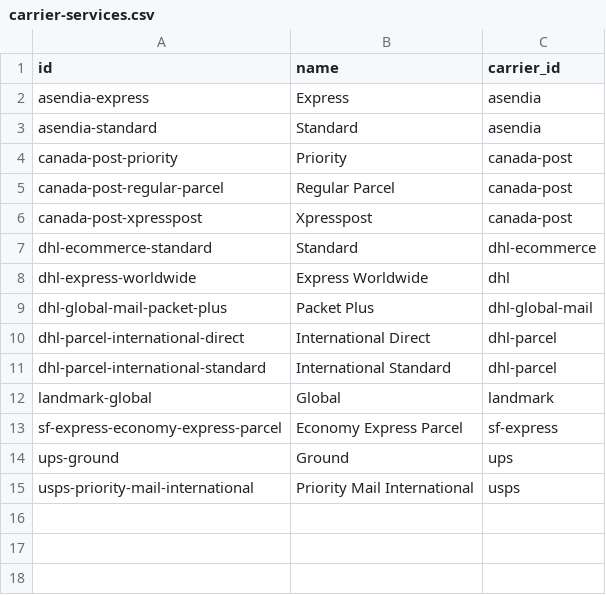
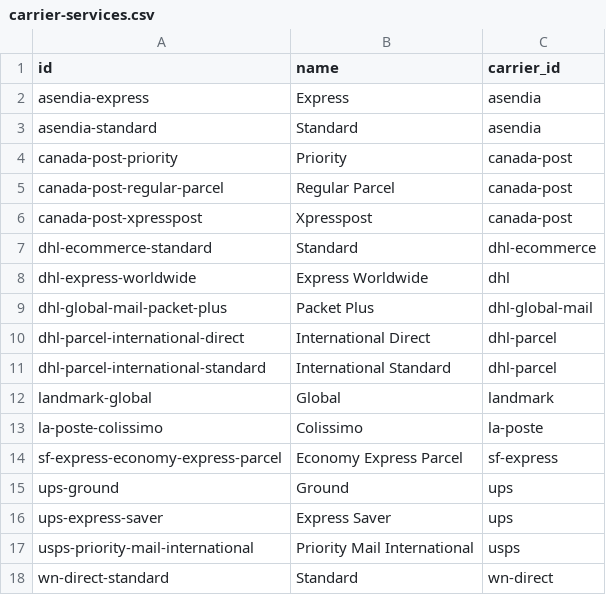
Before and after one commit to flowcommerce/json-reference, a CSV file: data/original/carrier-services.csv, drawn as a sheet.

```diff
--- a/data/original/carrier-services.csv
+++ b/data/original/carrier-services.csv
@@ -12,4 +12,7 @@ dhl-parcel-international-standard,International Standard,dhl-parcel
 landmark-global,Global,landmark
+la-poste-colissimo,Colissimo,la-poste
 sf-express-economy-express-parcel,Economy Express Parcel,sf-express
 ups-ground,Ground,ups
+ups-express-saver,Express Saver,ups
 usps-priority-mail-international,Priority Mail International,usps
+wn-direct-standard,Standard,wn-direct
```
Also changed, not shown: data/original/carriers.csv, 4 other files.
